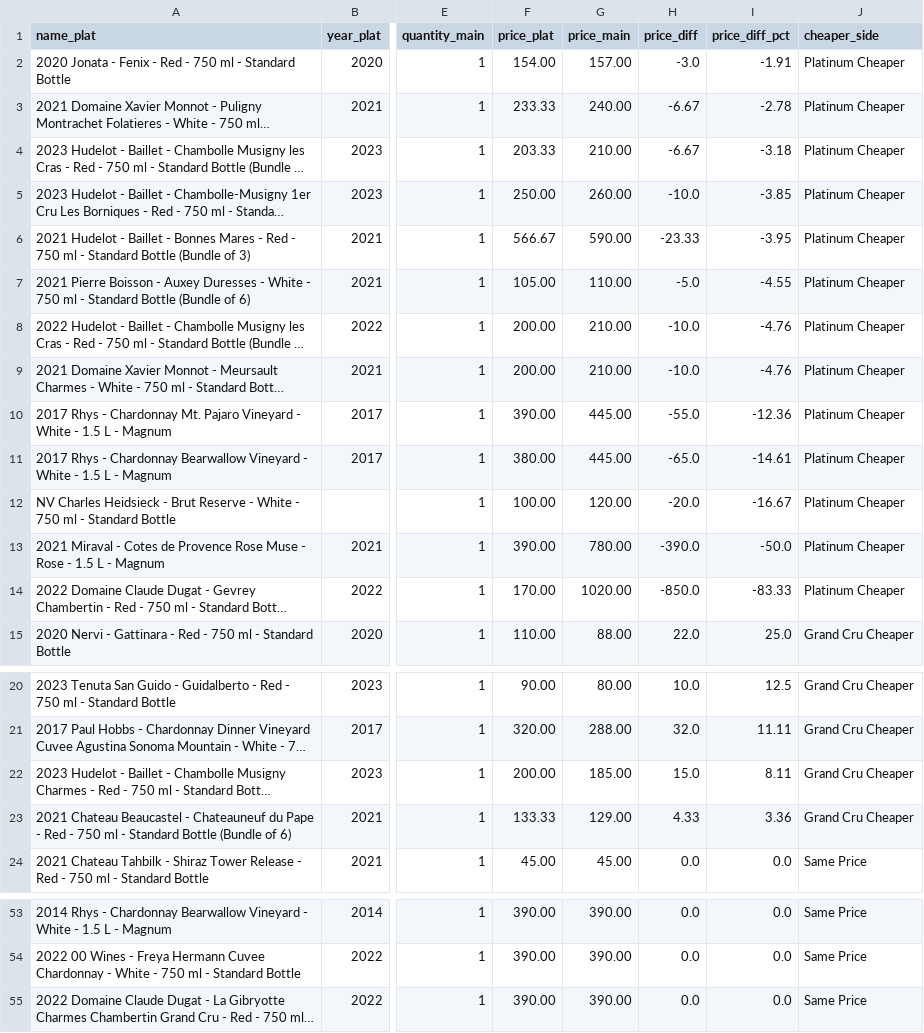
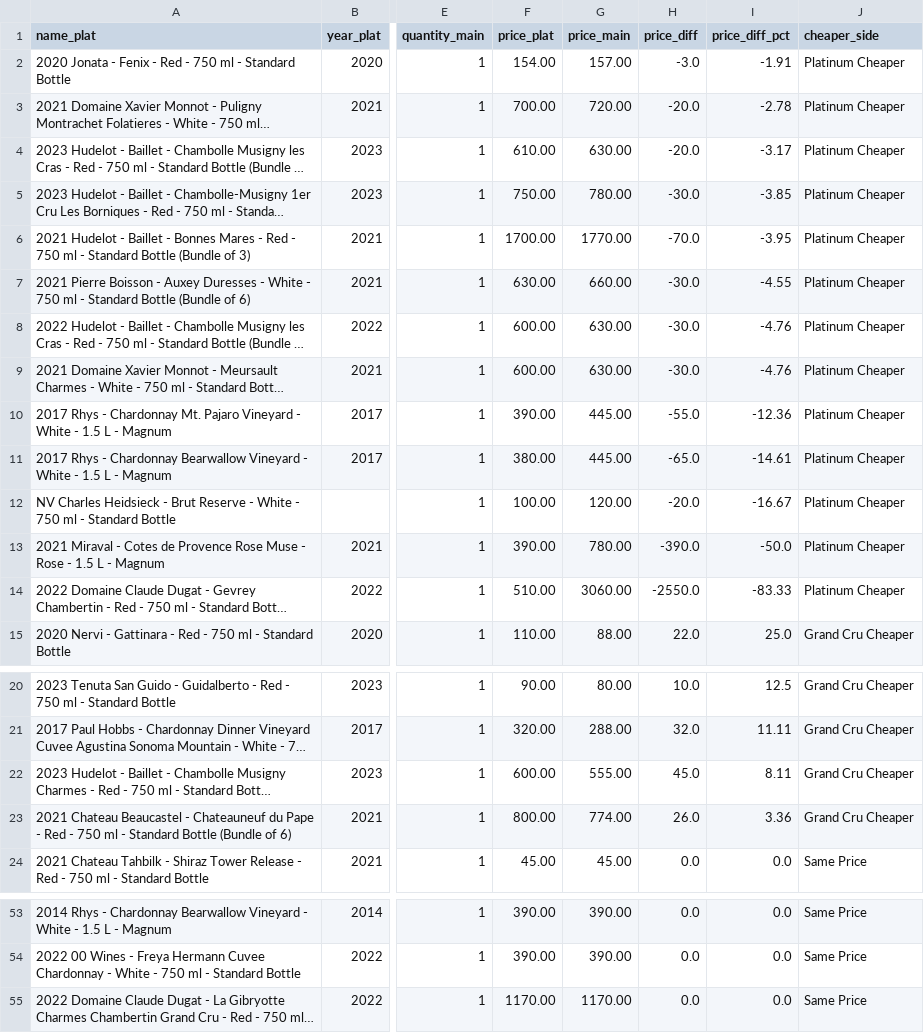
Before and after one commit to haomingkoo/grandcru-value-api, a CSV file: seed/comparison_summary.csv, drawn as a sheet; only a part is shown, gaps mark what is left out; long unchanged cells end in …; the diff names each change by its address in the sheet, - before the commit and + after, or states it on an @@ line.

Commit message:
fix: regenerate comparison CSV with correct bundle totals (#49)
The comparison CSV had stale per-bottle prices for bundle wines
(e.g. $200 instead of $600 for a 3-bottle bundle). Platinum's
listing price is the anchor — shown as-is. Grand Cru scales to
match Platinum's quantity. Regenerated CSV from source data.

```diff
--- a/seed/comparison_summary.csv
+++ b/seed/comparison_summary.csv
-F3 (price_plat): 233.33
+F3 (price_plat): 700.00
-G3 (price_main): 240.00
+G3 (price_main): 720.00
-H3:H4 (price_diff): -6.67
+H3:H4 (price_diff): -20.0
-F4 (price_plat): 203.33
+F4 (price_plat): 610.00
-G4 (price_main): 210.00
+G4 (price_main): 630.00
-I4 (price_diff_pct): -3.18
+I4 (price_diff_pct): -3.17
-F5 (price_plat): 250.00
+F5 (price_plat): 750.00
-G5 (price_main): 260.00
+G5 (price_main): 780.00
-H5 (price_diff): -10.0
+H5 (price_diff): -30.0
-F6 (price_plat): 566.67
+F6 (price_plat): 1700.00
-G6 (price_main): 590.00
+G6 (price_main): 1770.00
-H6 (price_diff): -23.33
+H6 (price_diff): -70.0
-F7 (price_plat): 105.00
+F7 (price_plat): 630.00
-G7 (price_main): 110.00
+G7 (price_main): 660.00
-H7 (price_diff): -5.0
+H7 (price_diff): -30.0
-F8:F9 (price_plat): 200.00
+F8:F9 (price_plat): 600.00
-G8:G9 (price_main): 210.00
+G8:G9 (price_main): 630.00
-H8:H9 (price_diff): -10.0
+H8:H9 (price_diff): -30.0
-F14 (price_plat): 170.00
+F14 (price_plat): 510.00
-G14 (price_main): 1020.00
+G14 (price_main): 3060.00
-H14 (price_diff): -850.0
+H14 (price_diff): -2550.0
-F22 (price_plat): 200.00
+F22 (price_plat): 600.00
-G22 (price_main): 185.00
+G22 (price_main): 555.00
-H22 (price_diff): 15.0
+H22 (price_diff): 45.0
-F23 (price_plat): 133.33
+F23 (price_plat): 800.00
-G23 (price_main): 129.00
+G23 (price_main): 774.00
-H23 (price_diff): 4.33
+H23 (price_diff): 26.0
-F55 (price_plat): 390.00
+F55 (price_plat): 1170.00
-G55 (price_main): 390.00
+G55 (price_main): 1170.00
```
Also changed, not shown: 2 other files.
